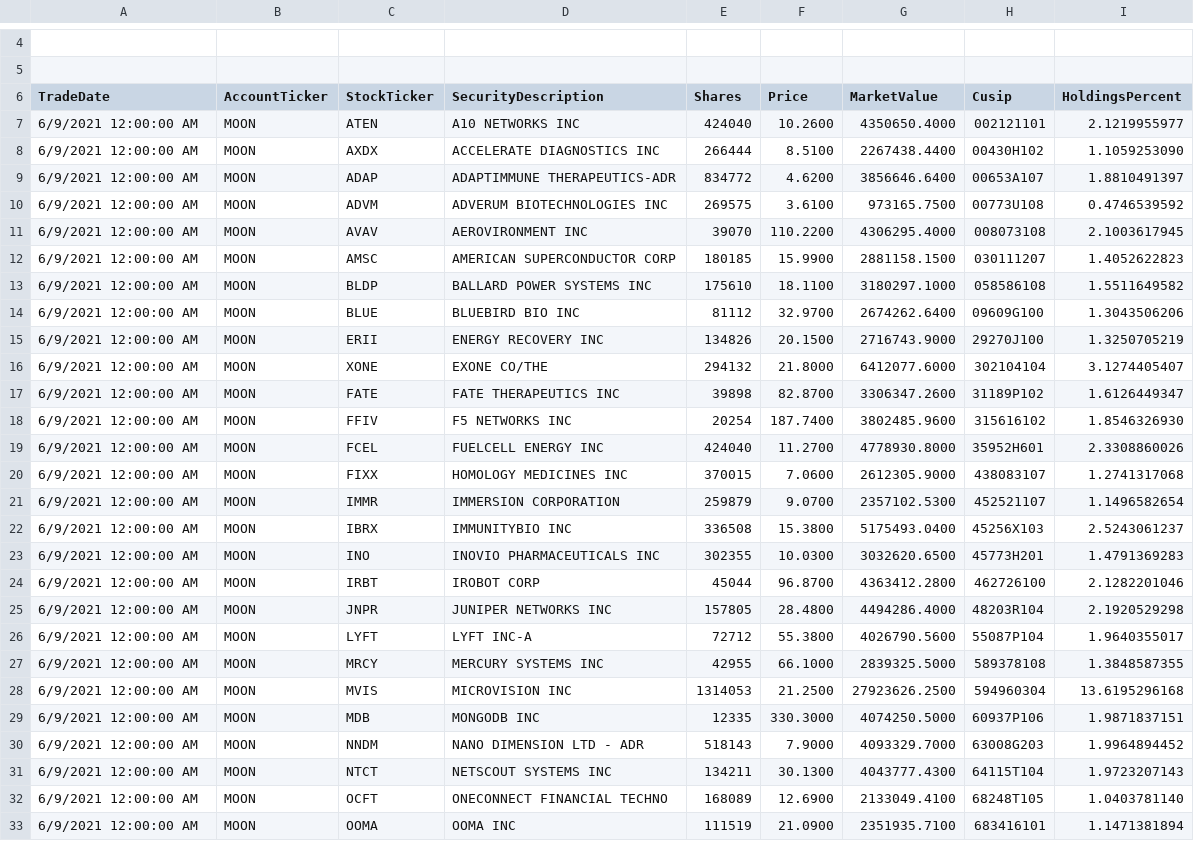
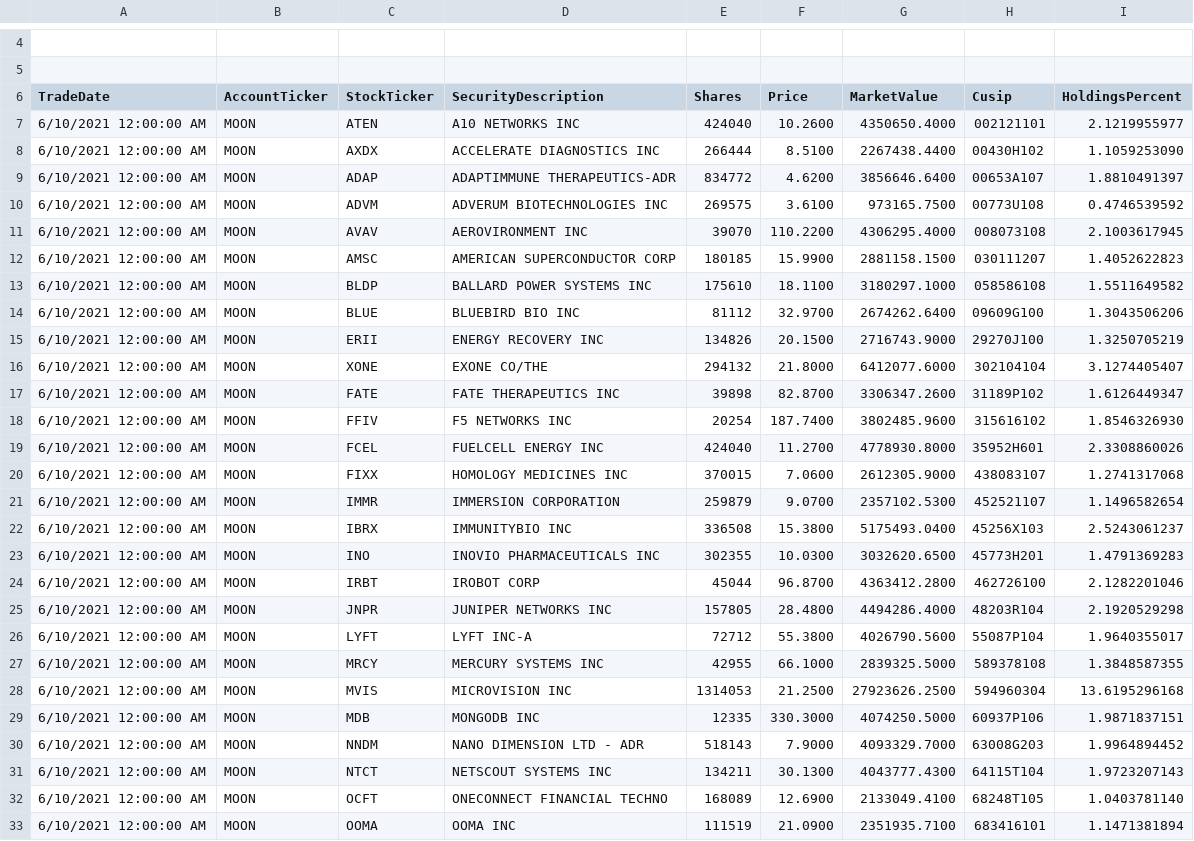
Before and after one commit to patorn/etf-scraper, a CSV file: moon/moon_holdings.csv, drawn as a sheet; only a part is shown, gaps mark what is left out; the diff covers the shown part only; the diff names each change by its address in the sheet, - before the commit and + after, or states it on an @@ line.

```diff
--- a/moon/moon_holdings.csv
+++ b/moon/moon_holdings.csv
-A7:A33 (TradeDate): 6/9/2021 12:00:00 AM
+A7:A33 (TradeDate): 6/10/2021 12:00:00 AM
```
Also changed, not shown: 21 edited cells elsewhere in this file.
